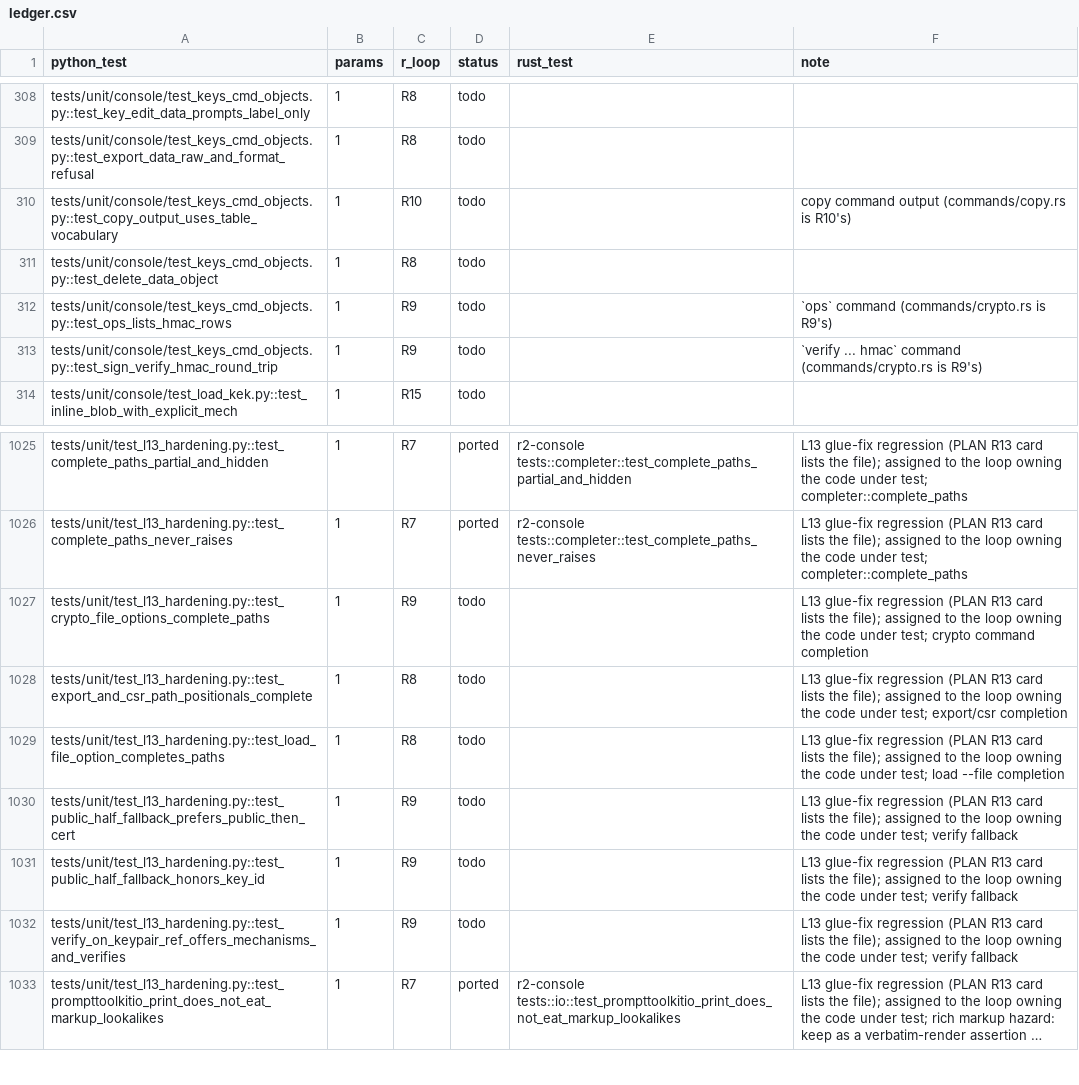
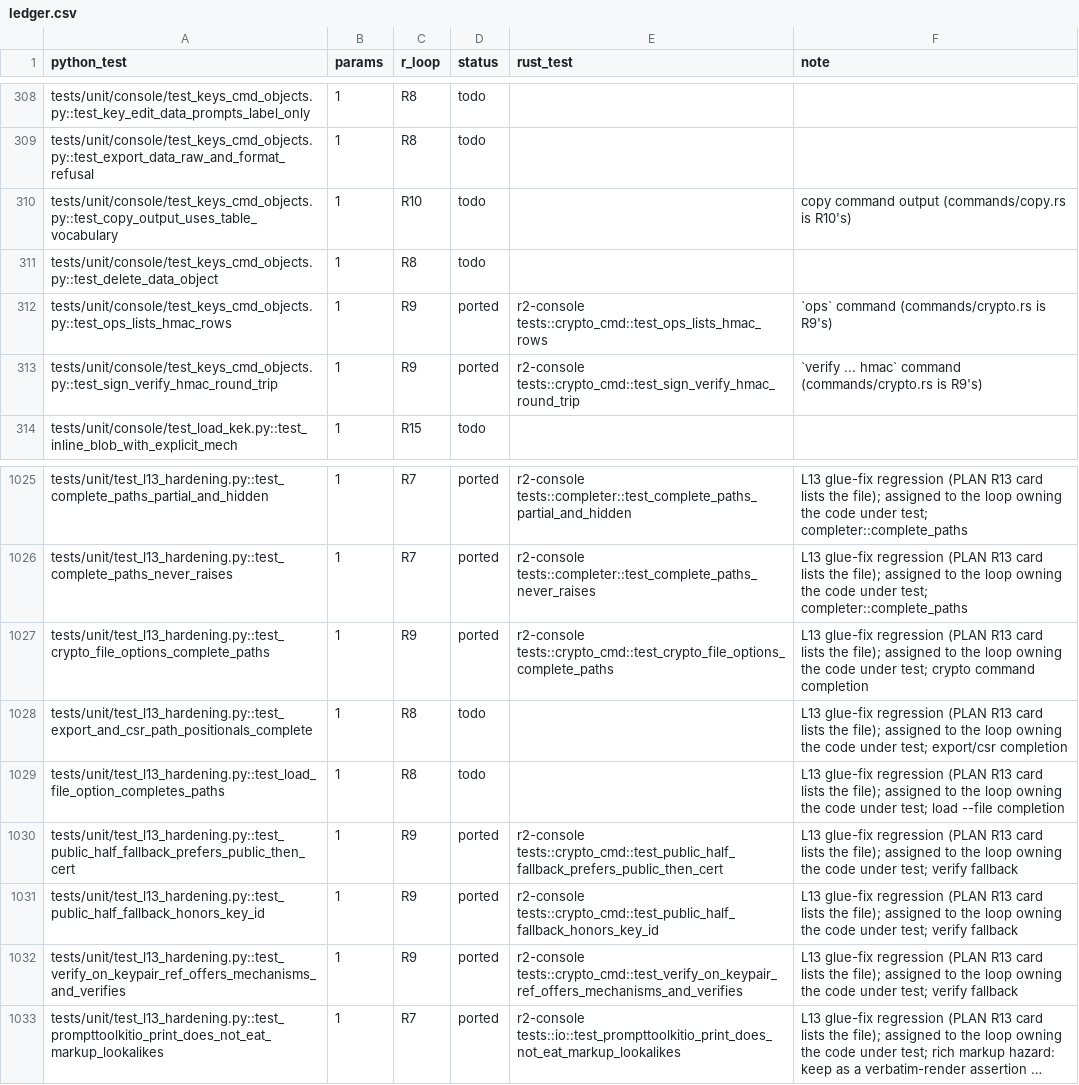
Before and after one commit to adipata/r2, a CSV file: parity/ledger.csv, drawn as a sheet; only a part is shown, gaps mark what is left out; long unchanged cells end in …; the diff covers the shown part only; the diff names each change by its address in the sheet, - before the commit and + after, or states it on an @@ line.

```diff
--- a/parity/ledger.csv
+++ b/parity/ledger.csv
-D312:D313 (status): todo
+D312:D313 (status): ported
-E312 (rust_test): (empty)
+E312 (rust_test): r2-console tests::crypto_cmd::test_ops_lists_hmac_rows
-E313 (rust_test): (empty)
+E313 (rust_test): r2-console tests::crypto_cmd::test_sign_verify_hmac_round_trip
-D1027 (status): todo
+D1027 (status): ported
-E1027 (rust_test): (empty)
+E1027 (rust_test): r2-console tests::crypto_cmd::test_crypto_file_options_complete_paths
-D1030:D1032 (status): todo
+D1030:D1032 (status): ported
-E1030 (rust_test): (empty)
+E1030 (rust_test): r2-console tests::crypto_cmd::test_public_half_fallback_prefers_public_then_cert
-E1031 (rust_test): (empty)
+E1031 (rust_test): r2-console tests::crypto_cmd::test_public_half_fallback_honors_key_id
-E1032 (rust_test): (empty)
+E1032 (rust_test): r2-console tests::crypto_cmd::test_verify_on_keypair_ref_offers_mechanisms_and_verifies
```
Also changed, not shown: 96 edited cells elsewhere in this file, 4 other files.
